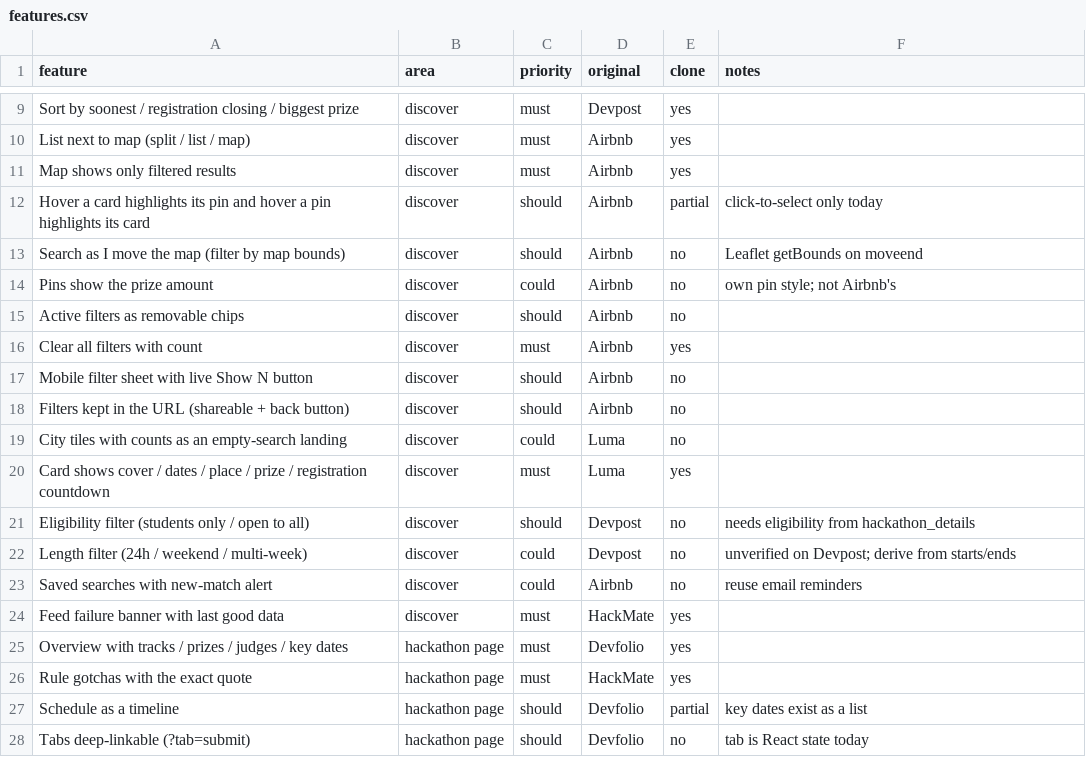
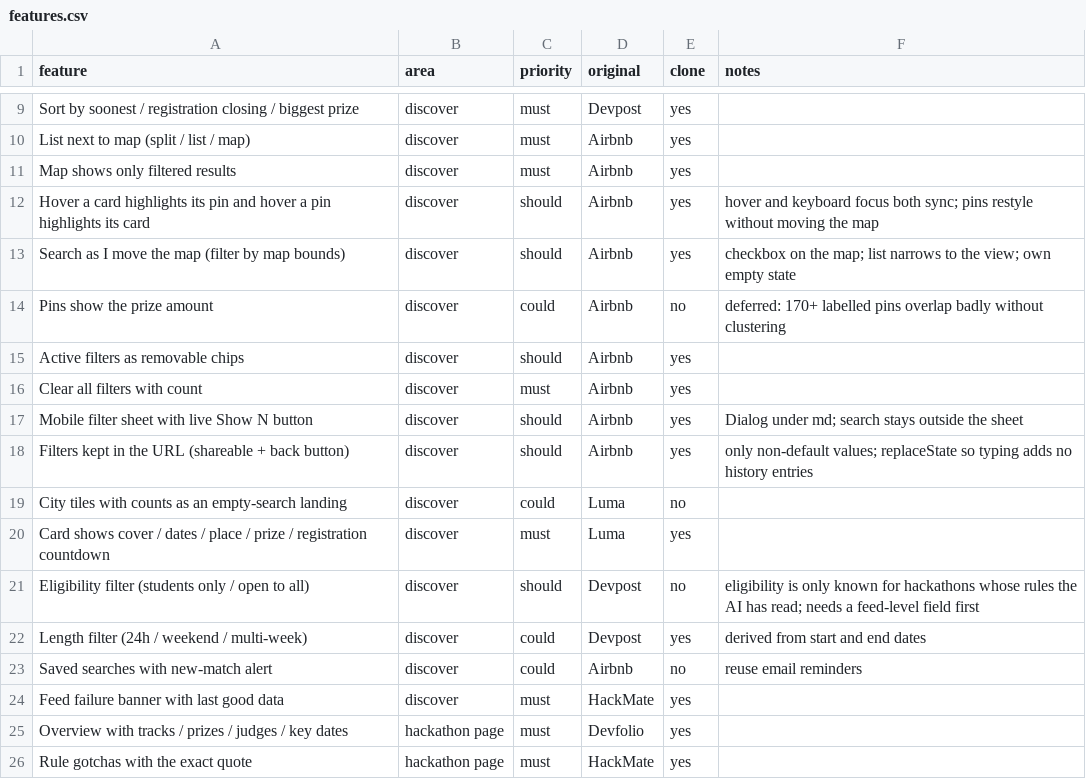
Before and after one commit to chezhil/HackMate, a CSV file: replica/features.csv, drawn as a sheet; only a part is shown, gaps mark what is left out; the shorter side is filled out with more unchanged rows.

Commit message:
build: S01 discover
Filters live in the URL, active filters show as removable chips, phones get
a filter sheet with a live result count, and there is a length filter.
Cards and pins highlight each other on hover or focus, the map no longer
jumps when you select a card, and 'Search as I move the map' narrows the
list to the view. Empty, map-empty and feed-error states; fits at 390px.

```diff
--- a/replica/features.csv
+++ b/replica/features.csv
@@ -11,13 +11,13 @@ List next to map (split / list / map),discover,must,Airbnb,yes,
 Map shows only filtered results,discover,must,Airbnb,yes,
-Hover a card highlights its pin and hover a pin highlights its card,discover,should,Airbnb,partial,click-to-select only today
-Search as I move the map (filter by map bounds),discover,should,Airbnb,no,Leaflet getBounds on moveend
-Pins show the prize amount,discover,could,Airbnb,no,own pin style; not Airbnb's
-Active filters as removable chips,discover,should,Airbnb,no,
+Hover a card highlights its pin and hover a pin highlights its card,discover,should,Airbnb,yes,hover and keyboard focus both sync; pins restyle without moving the map
+Search as I move the map (filter by map bounds),discover,should,Airbnb,yes,checkbox on the map; list narrows to the view; own empty state
+Pins show the prize amount,discover,could,Airbnb,no,deferred: 170+ labelled pins overlap badly without clustering
+Active filters as removable chips,discover,should,Airbnb,yes,
 Clear all filters with count,discover,must,Airbnb,yes,
-Mobile filter sheet with live Show N button,discover,should,Airbnb,no,
-Filters kept in the URL (shareable + back button),discover,should,Airbnb,no,
+Mobile filter sheet with live Show N button,discover,should,Airbnb,yes,Dialog under md; search stays outside the sheet
+Filters kept in the URL (shareable + back button),discover,should,Airbnb,yes,only non-default values; replaceState so typing adds no history entries
 City tiles with counts as an empty-search landing,discover,could,Luma,no,
 Card shows cover / dates / place / prize / registration countdown,discover,must,Luma,yes,
-Eligibility filter (students only / open to all),discover,should,Devpost,no,needs eligibility from hackathon_details
-Length filter (24h / weekend / multi-week),discover,could,Devpost,no,unverified on Devpost; derive from starts/ends
+Eligibility filter (students only / open to all),discover,should,Devpost,no,eligibility is only known for hackathons whose rules the AI has read; needs a feed-level field first
+Length filter (24h / weekend / multi-week),discover,could,Devpost,yes,derived from start and end dates
 Saved searches with new-match alert,discover,could,Airbnb,no,reuse email reminders
```
Also changed, not shown: 7 other files.
